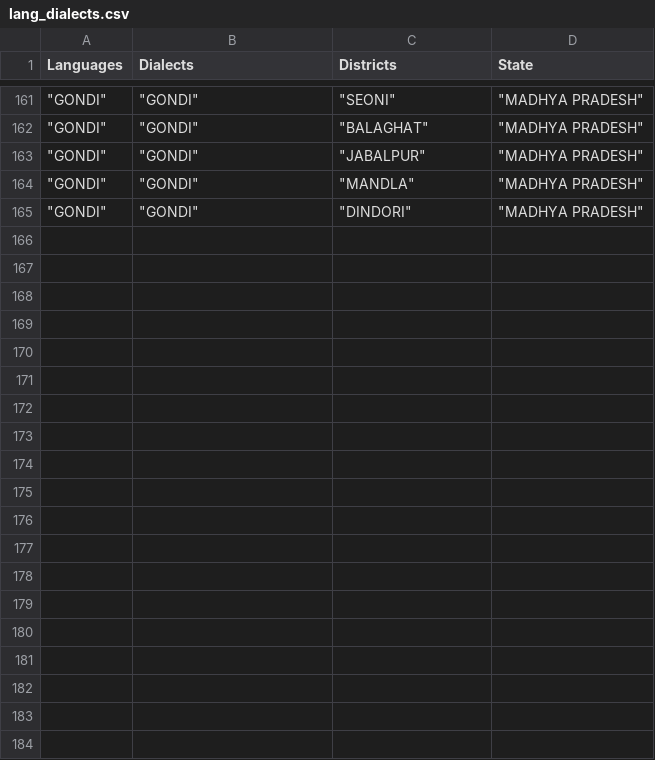
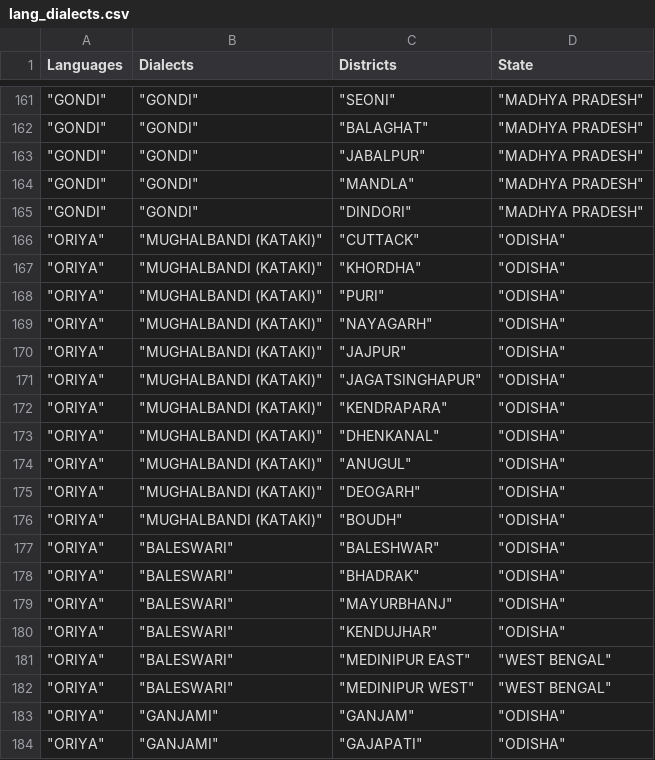
Before and after one commit to Yashgupta03/Eng448-Project, a CSV file: dash/lang_dialects.csv, drawn as a sheet; only a part is shown, gaps mark what is left out; the diff covers the shown part only; the diff names each change by its address in the sheet, - before the commit and + after, or states it on an @@ line.

Commit message:
Oriya done

```diff
--- a/dash/lang_dialects.csv
+++ b/dash/lang_dialects.csv
+row 166: "ORIYA" | "MUGHALBANDI (KATAKI)" | "CUTTACK" | "ODISHA"
+row 167: "ORIYA" | "MUGHALBANDI (KATAKI)" | "KHORDHA" | "ODISHA"
+row 168: "ORIYA" | "MUGHALBANDI (KATAKI)" | "PURI" | "ODISHA"
+row 169: "ORIYA" | "MUGHALBANDI (KATAKI)" | "NAYAGARH" | "ODISHA"
+row 170: "ORIYA" | "MUGHALBANDI (KATAKI)" | "JAJPUR" | "ODISHA"
+row 171: "ORIYA" | "MUGHALBANDI (KATAKI)" | "JAGATSINGHAPUR" | "ODISHA"
+row 172: "ORIYA" | "MUGHALBANDI (KATAKI)" | "KENDRAPARA" | "ODISHA"
+row 173: "ORIYA" | "MUGHALBANDI (KATAKI)" | "DHENKANAL" | "ODISHA"
+row 174: "ORIYA" | "MUGHALBANDI (KATAKI)" | "ANUGUL" | "ODISHA"
+row 175: "ORIYA" | "MUGHALBANDI (KATAKI)" | "DEOGARH" | "ODISHA"
+row 176: "ORIYA" | "MUGHALBANDI (KATAKI)" | "BOUDH" | "ODISHA"
+row 177: "ORIYA" | "BALESWARI" | "BALESHWAR" | "ODISHA"
+row 178: "ORIYA" | "BALESWARI" | "BHADRAK" | "ODISHA"
+row 179: "ORIYA" | "BALESWARI" | "MAYURBHANJ" | "ODISHA"
+row 180: "ORIYA" | "BALESWARI" | "KENDUJHAR" | "ODISHA"
+row 181: "ORIYA" | "BALESWARI" | "MEDINIPUR EAST" | "WEST BENGAL"
+row 182: "ORIYA" | "BALESWARI" | "MEDINIPUR WEST" | "WEST BENGAL"
+row 183: "ORIYA" | "GANJAMI" | "GANJAM" | "ODISHA"
+row 184: "ORIYA" | "GANJAMI" | "GAJAPATI" | "ODISHA"
```
Also changed, not shown: 22 added rows elsewhere in this file.
